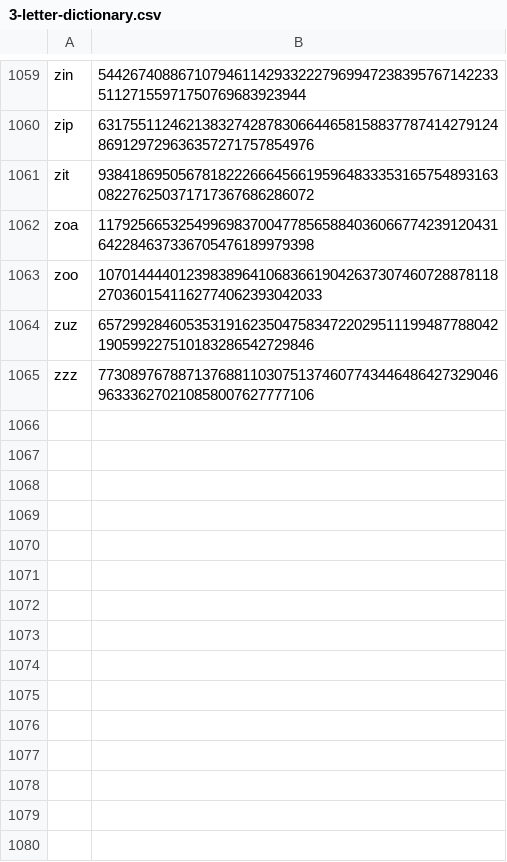
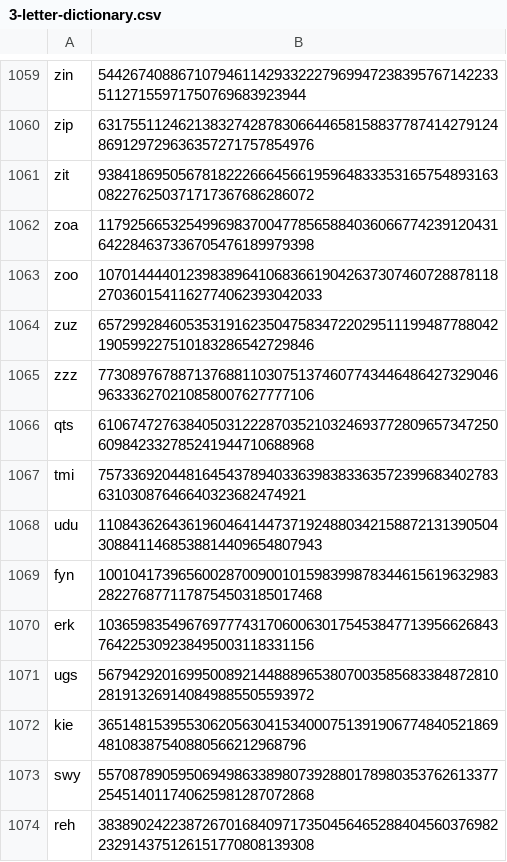
Before and after one commit to Zimtente/ens-collections, a CSV file: collections/3-letter-dictionary.csv, drawn as a sheet; only a part is shown, gaps mark what is left out; the diff names each change by its address in the sheet, - before the commit and + after, or states it on an @@ line.

```diff
--- a/collections/3-letter-dictionary.csv
+++ b/collections/3-letter-dictionary.csv
+row 1066: qts | 61067472763840503122287035210324693772809657347250609842332785241944710688968
+row 1067: tmi | 7573369204481645437894033639838336357239968340278363103087646640323682474921
+row 1068: udu | 110843626436196046414473719248803421588721313905043088411468538814409654807943
+row 1069: fyn | 100104173965600287009001015983998783446156196329832822768771178754503185017468
+row 1070: erk | 10365983549676977743170600630175453847713956626843764225309238495003118331156
+row 1071: ugs | 56794292016995008921448889653807003585683384872810281913269140849885505593972
+row 1072: kie | 3651481539553062056304153400075139190677484052186948108387540880566212968796
+row 1073: swy | 55708789059506949863389807392880178980353762613377254514011740625981287072868
+row 1074: reh | 38389024223872670168409717350456465288404560376982232914375126151770808139308
```
Also changed, not shown: collections/3-letter-first-names.csv, collections/double-ethmoji.csv, 13 other files.
